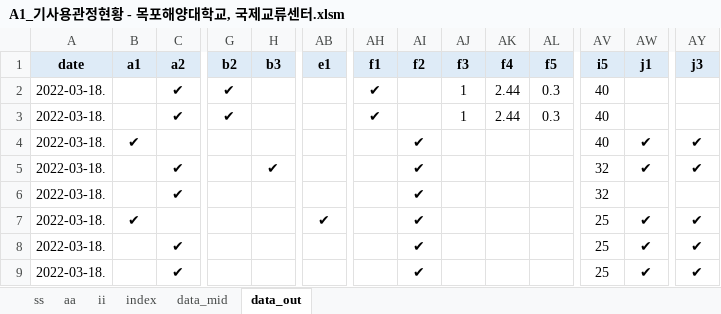
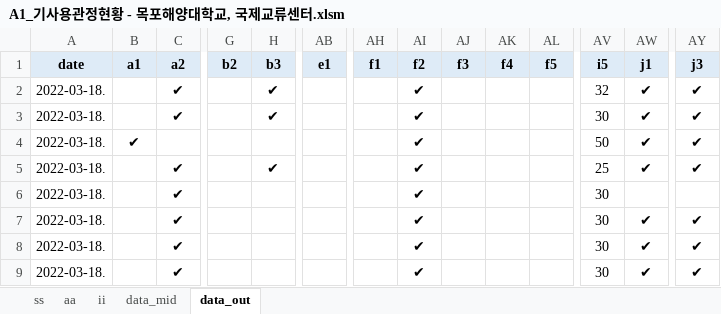
Before and after one commit to ihanseol/02_Excel2, an Excel workbook: 01_Acquifer Pumping Test/03_기사용관정/A1_기사용관정현황 - 목포해양대학교, 국제교류센터.xlsm, sheet data_out, drawn as a sheet; only a part is shown, gaps mark what is left out; values as stored, in another font and other column widths than the file's, no borders; the diff covers the shown part only; the diff names each change by its address in the sheet, - before the commit and + after, or states it on an @@ line.

```diff
--- a/01_Acquifer Pumping Test/03_기사용관정/A1_기사용관정현황 - 목포해양대학교, 국제교류센터.xlsm (sheet data_out)
+++ b/01_Acquifer Pumping Test/03_기사용관정/A1_기사용관정현황 - 목포해양대학교, 국제교류센터.xlsm (sheet data_out)
@@ sheet tab hidden: index @@
-G2:G3 (b2): ✔
+G2:G3 (b2): (empty)
-H2:H3 (b3): (empty)
+H2:H3 (b3): ✔
-AH2:AH3 (f1): ✔
+AH2:AH3 (f1): (empty)
-AI2:AI3 (f2): (empty)
+AI2:AI3 (f2): ✔
-AJ2:AJ3 (f3): 1
+AJ2:AJ3 (f3): (empty)
-AK2:AK3 (f4): 2.44
+AK2:AK3 (f4): (empty)
-AL2:AL3 (f5): 0.3
+AL2:AL3 (f5): (empty)
-AV2 (i5): 40
+AV2 (i5): 32
-AW2:AW3 (j1): (empty)
+AW2:AW3 (j1): ✔
-AY2:AY3 (j3): (empty)
+AY2:AY3 (j3): ✔
-AV3 (i5): 40
+AV3 (i5): 30
-AV4 (i5): 40
+AV4 (i5): 50
-AV5 (i5): 32
+AV5 (i5): 25
-AV6 (i5): 32
+AV6 (i5): 30
-B7 (a1): ✔
+B7 (a1): (empty)
-C7 (a2): (empty)
+C7 (a2): ✔
-AB7 (e1): ✔
+AB7 (e1): (empty)
-AV7:AV9 (i5): 25
+AV7:AV9 (i5): 30
```
Also changed, not shown: 4 edited cells elsewhere in this sheet, sheet ss, sheet data_mid, sheet aa, charts or pictures, 01_Acquifer Pumping Test/02_기본관정데이타/B2_기본관정 데이타_지열공_General.xlsm, 4 other files.
